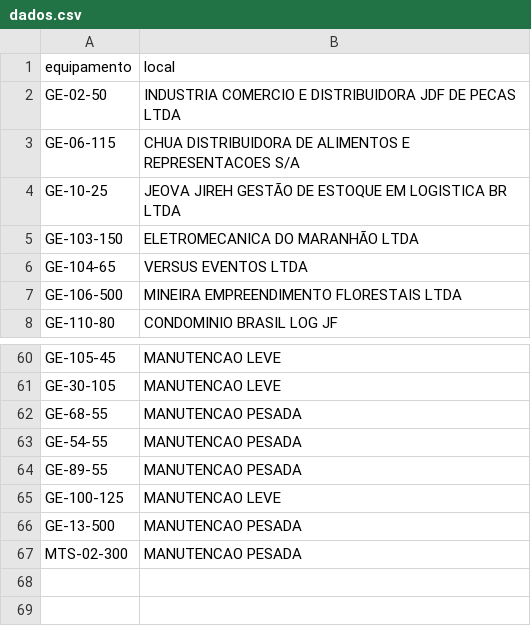
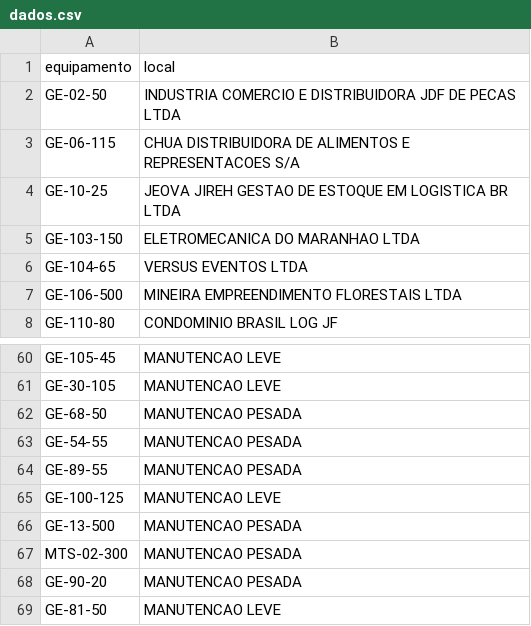
Before and after one commit to milwardarthur-prog/Controle-manuten-o, a CSV file: dados.csv, drawn as a sheet; only a part is shown, gaps mark what is left out.

Commit message:
Add files via upload

```diff
--- a/dados.csv
+++ b/dados.csv
@@ -3,4 +3,4 @@ GE-02-50,INDUSTRIA COMERCIO E DISTRIBUIDORA JDF DE PECAS LTDA
 GE-06-115,CHUA DISTRIBUIDORA DE ALIMENTOS E REPRESENTACOES S/A
-GE-10-25,JEOVA JIREH GESTÃO DE ESTOQUE EM LOGISTICA BR LTDA
-GE-103-150,ELETROMECANICA DO MARANHÃO LTDA
+GE-10-25,JEOVA JIREH GESTAO DE ESTOQUE EM LOGISTICA BR LTDA
+GE-103-150,ELETROMECANICA DO MARANHAO LTDA
 GE-104-65,VERSUS EVENTOS LTDA
@@ -61,3 +61,3 @@ GE-105-45,MANUTENCAO LEVE
 GE-30-105,MANUTENCAO LEVE
-GE-68-55,MANUTENCAO PESADA
+GE-68-50,MANUTENCAO PESADA
 GE-54-55,MANUTENCAO PESADA
@@ -67 +67,3 @@ GE-13-500,MANUTENCAO PESADA
 MTS-02-300,MANUTENCAO PESADA
+GE-90-20,MANUTENCAO PESADA
+GE-81-50,MANUTENCAO LEVE
```
